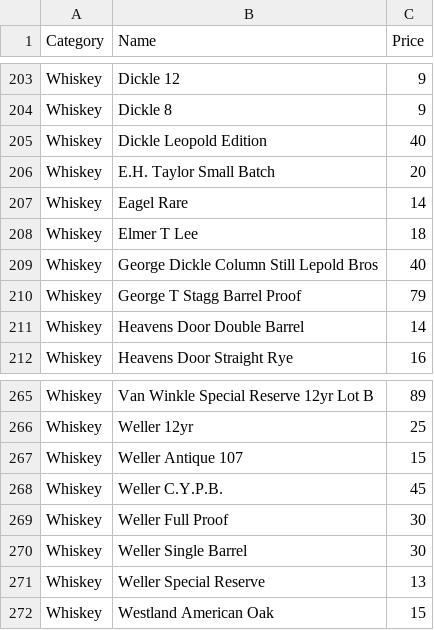
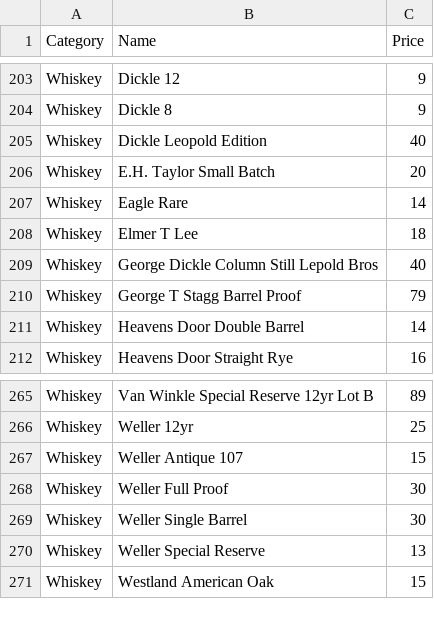
Before and after one commit to kjiwa/belltownpizza, a CSV file: _data/spirits.csv, drawn as a sheet; only a part is shown, gaps mark what is left out.

Commit message:
Update spirits list

```diff
--- a/_data/spirits.csv
+++ b/_data/spirits.csv
@@ -206,3 +206,3 @@ Whiskey,Dickle Leopold Edition,40
 Whiskey,E.H. Taylor Small Batch,20
-Whiskey,Eagel Rare,14
+Whiskey,Eagle Rare,14
 Whiskey,Elmer T Lee,18
@@ -267,3 +267,2 @@ Whiskey,Weller 12yr,25
 Whiskey,Weller Antique 107,15
-Whiskey,Weller C.Y.P.B.,45
 Whiskey,Weller Full Proof,30
```
